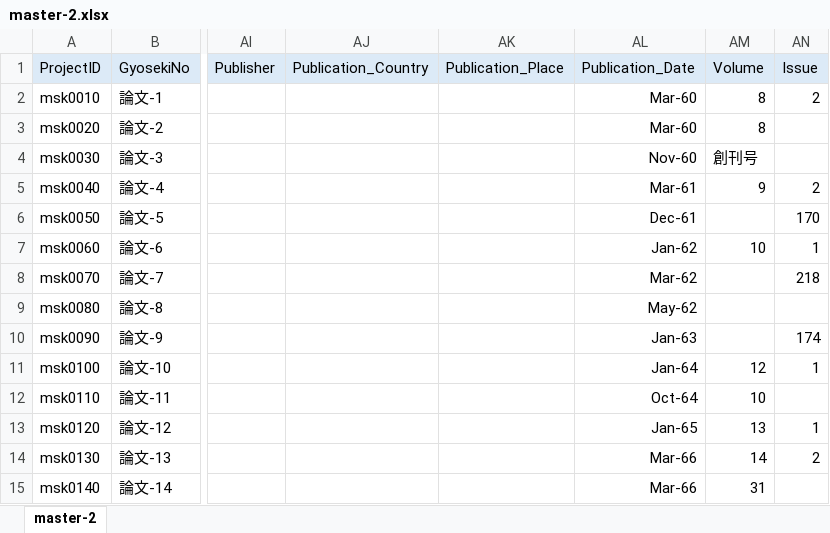
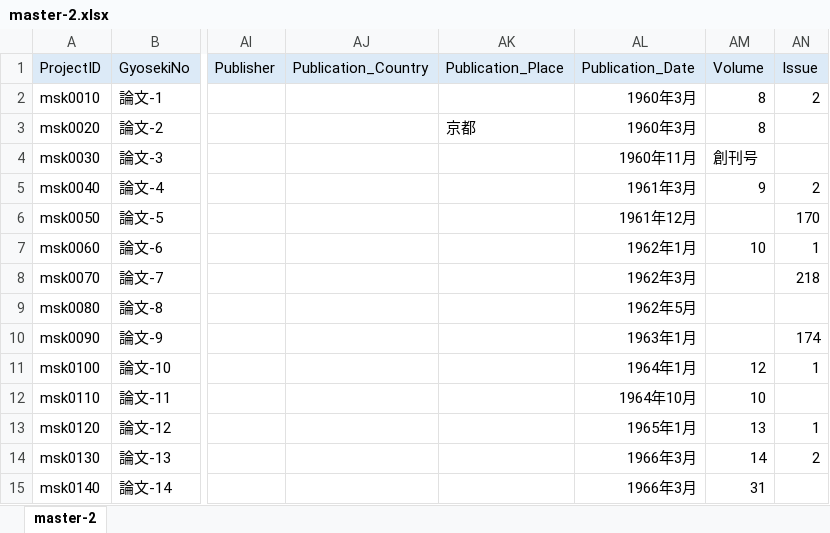
Before and after one commit to murakami-shinkan/works, an Excel workbook: data/master-2.xlsx, sheet master-2, drawn as a sheet; only a part is shown, gaps mark what is left out; values as stored, in another font and other column widths than the file's, no borders; the diff covers the shown part only; the diff names each change by its address in the sheet, - before the commit and + after, or states it on an @@ line.

Commit message:
村上真完著作目録-3のTitle, Subtitleと照合

```diff
--- a/data/master-2.xlsx (sheet master-2)
+++ b/data/master-2.xlsx (sheet master-2)
-AL2:AL3 (Publication_Date): Mar-60
+AL2:AL3 (Publication_Date): 1960年3月
-AK3 (Publication_Place): (empty)
+AK3 (Publication_Place): 京都
-AL4 (Publication_Date): Nov-60
+AL4 (Publication_Date): 1960年11月
-AL5 (Publication_Date): Mar-61
+AL5 (Publication_Date): 1961年3月
-AL6 (Publication_Date): Dec-61
+AL6 (Publication_Date): 1961年12月
-AL7 (Publication_Date): Jan-62
+AL7 (Publication_Date): 1962年1月
-AL8 (Publication_Date): Mar-62
+AL8 (Publication_Date): 1962年3月
-AL9 (Publication_Date): May-62
+AL9 (Publication_Date): 1962年5月
-AL10 (Publication_Date): Jan-63
+AL10 (Publication_Date): 1963年1月
-AL11 (Publication_Date): Jan-64
+AL11 (Publication_Date): 1964年1月
-AL12 (Publication_Date): Oct-64
+AL12 (Publication_Date): 1964年10月
-AL13 (Publication_Date): Jan-65
+AL13 (Publication_Date): 1965年1月
-AL14:AL15 (Publication_Date): Mar-66
+AL14:AL15 (Publication_Date): 1966年3月
```
Also changed, not shown: 267 edited cells and cell formats elsewhere in this sheet, 1 other file.
